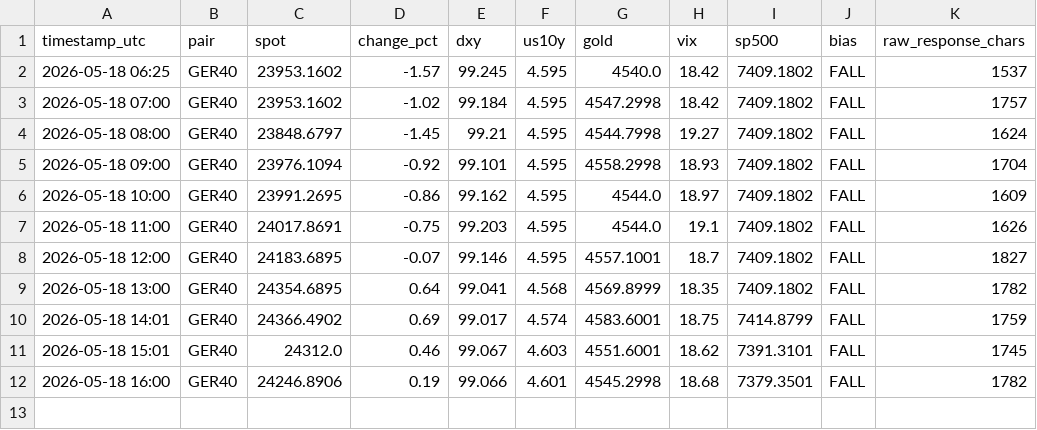
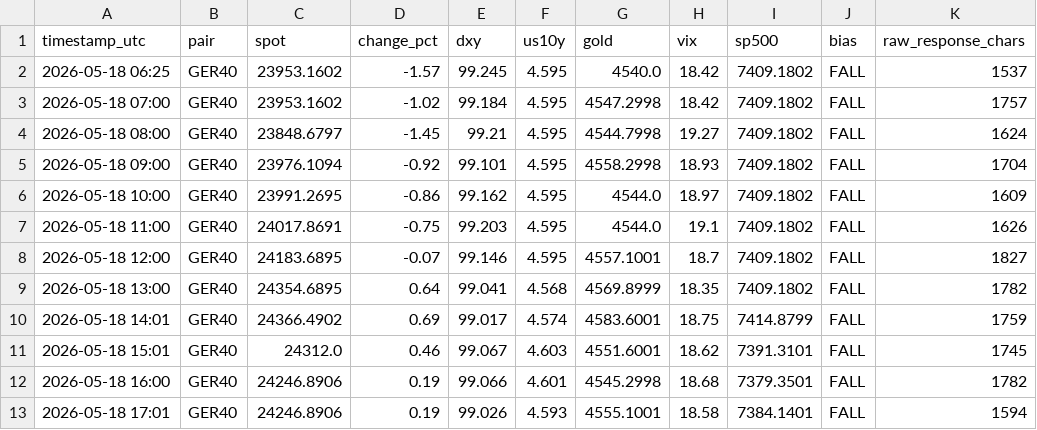
Before and after one commit to PRBPete/AUDUSD-Auto, a CSV file: logs/ger40_data.csv, drawn as a sheet.

```diff
--- a/logs/ger40_data.csv
+++ b/logs/ger40_data.csv
@@ -12 +12,2 @@ timestamp_utc,pair,spot,change_pct,dxy,us10y,gold,vix,sp500,bias,raw_response_ch
 2026-05-18 16:00,GER40,24246.8906,0.19,99.066,4.601,4545.2998,18.68,7379.3501,FALL,1782
+2026-05-18 17:01,GER40,24246.8906,0.19,99.026,4.593,4555.1001,18.58,7384.1401,FALL,1594
```
Also changed, not shown: logs/gbpusd_data.csv, logs/hk50_data.csv, 17 other files.
